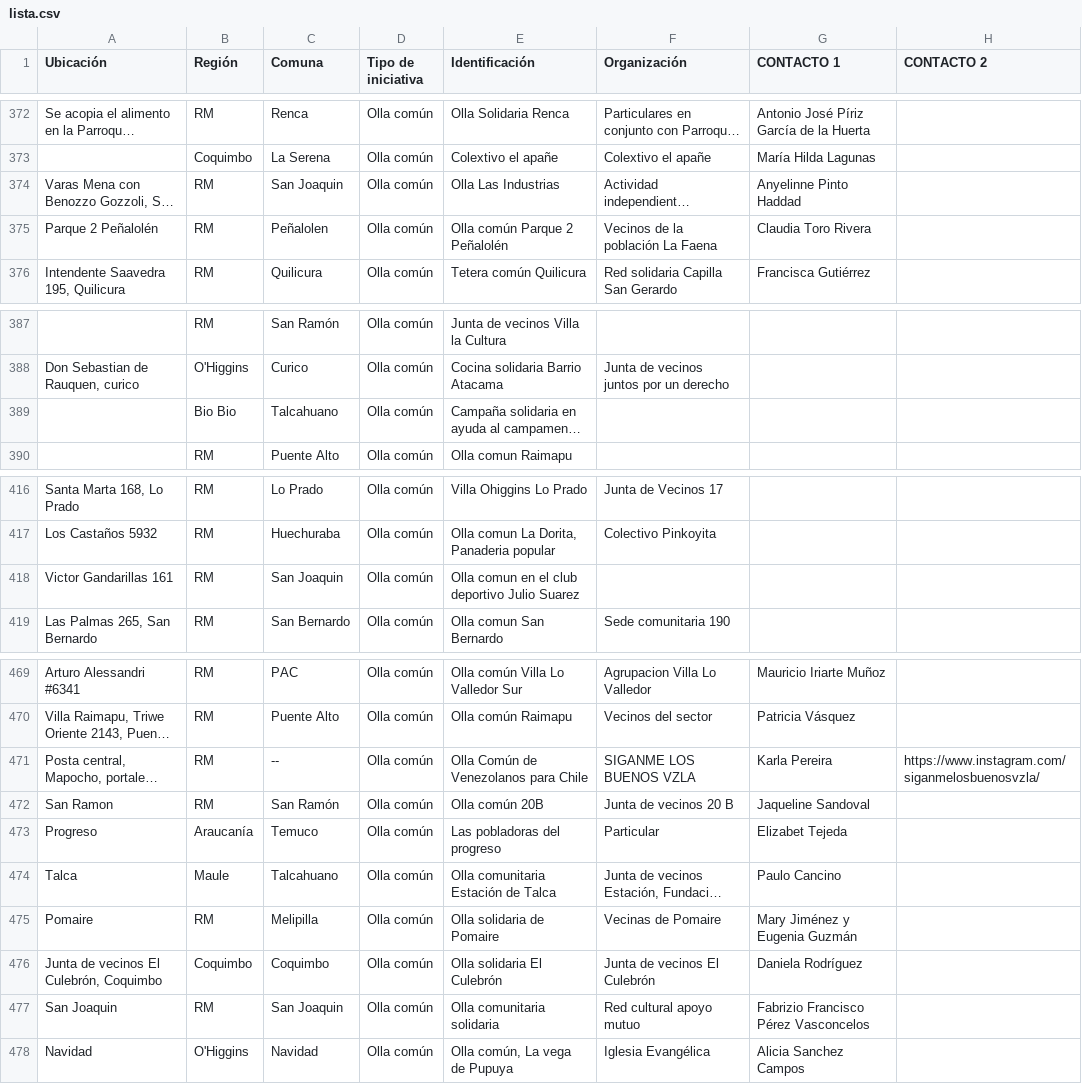
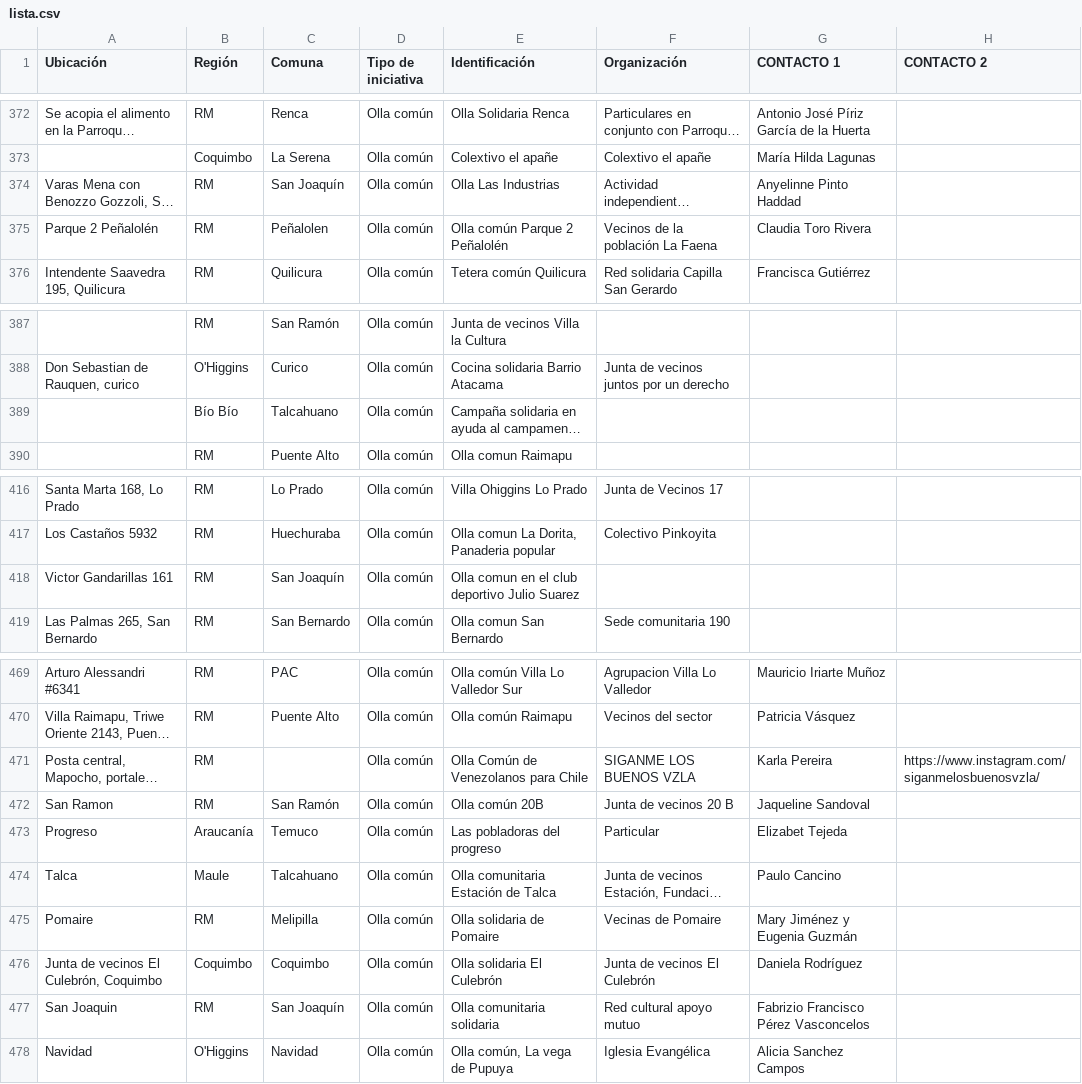
Before and after one commit to MelisaPaz/ayuda-alimentos, a CSV file: lista.csv, drawn as a sheet; only a part is shown, gaps mark what is left out; long unchanged cells end in …; the diff covers the shown part only; the diff names each change by its address in the sheet, - before the commit and + after, or states it on an @@ line.

Commit message:
Arregle regiones y comunas
Error en tildes

```diff
--- a/lista.csv
+++ b/lista.csv
-C374 (Comuna): San Joaquin
+C374 (Comuna): San Joaquín
-B389 (Región): Bio Bio
+B389 (Región): Bío Bío
-C418 (Comuna): San Joaquin
+C418 (Comuna): San Joaquín
-C471 (Comuna): --
+C471 (Comuna): (empty)
-C477 (Comuna): San Joaquin
+C477 (Comuna): San Joaquín
```
Also changed, not shown: 18 edited cells elsewhere in this file.
